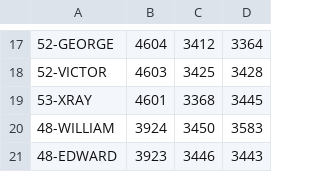
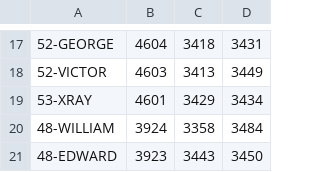
Before and after one commit to jmwny/RundownTool, a CSV file: RundownTool/resources/vehicles.csv, drawn as a sheet; only a part is shown, gaps mark what is left out; the diff covers the shown part only.

```diff
--- a/RundownTool/resources/vehicles.csv
+++ b/RundownTool/resources/vehicles.csv
@@ -17,5 +17,5 @@
-52-GEORGE,4604,3412,3364
-52-VICTOR,4603,3425,3428
-53-XRAY,4601,3368,3445
-48-WILLIAM,3924,3450,3583
-48-EDWARD,3923,3446,3443
+52-GEORGE,4604,3418,3431
+52-VICTOR,4603,3413,3449
+53-XRAY,4601,3429,3434
+48-WILLIAM,3924,3358,3484
+48-EDWARD,3923,3443,3450
```
Also changed, not shown: 1 added row, 1 removed row and 30 edited cells elsewhere in this file, RundownTool/resources/template.csv, 6 other files.
